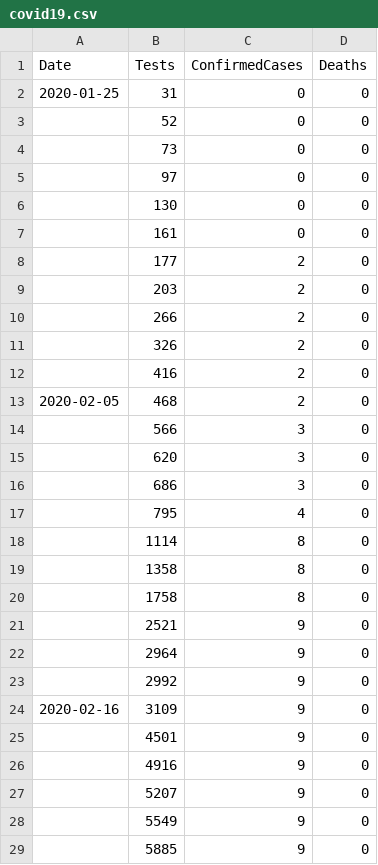
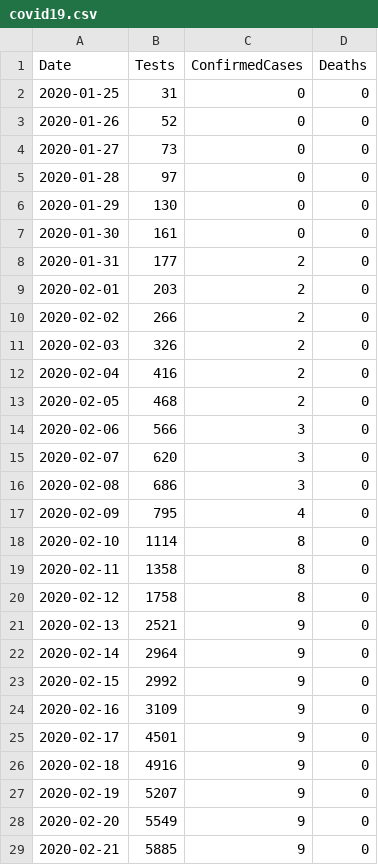
Before and after one commit to Yorkyboy33/final, a CSV file: covid19.csv, drawn as a sheet; only a part is shown; the diff covers the shown part only; the diff names each change by its address in the sheet, - before the commit and + after, or states it on an @@ line.

Commit message:
Update covid19.csv

```diff
--- a/covid19.csv
+++ b/covid19.csv
-A3 (Date): (empty)
+A3 (Date): 2020-01-26
-A4 (Date): (empty)
+A4 (Date): 2020-01-27
-A5 (Date): (empty)
+A5 (Date): 2020-01-28
-A6 (Date): (empty)
+A6 (Date): 2020-01-29
-A7 (Date): (empty)
+A7 (Date): 2020-01-30
-A8 (Date): (empty)
+A8 (Date): 2020-01-31
-A9 (Date): (empty)
+A9 (Date): 2020-02-01
-A10 (Date): (empty)
+A10 (Date): 2020-02-02
-A11 (Date): (empty)
+A11 (Date): 2020-02-03
-A12 (Date): (empty)
+A12 (Date): 2020-02-04
-A14 (Date): (empty)
+A14 (Date): 2020-02-06
-A15 (Date): (empty)
+A15 (Date): 2020-02-07
-A16 (Date): (empty)
+A16 (Date): 2020-02-08
-A17 (Date): (empty)
+A17 (Date): 2020-02-09
-A18 (Date): (empty)
+A18 (Date): 2020-02-10
-A19 (Date): (empty)
+A19 (Date): 2020-02-11
-A20 (Date): (empty)
+A20 (Date): 2020-02-12
-A21 (Date): (empty)
+A21 (Date): 2020-02-13
-A22 (Date): (empty)
+A22 (Date): 2020-02-14
-A23 (Date): (empty)
+A23 (Date): 2020-02-15
-A25 (Date): (empty)
+A25 (Date): 2020-02-17
-A26 (Date): (empty)
+A26 (Date): 2020-02-18
-A27 (Date): (empty)
+A27 (Date): 2020-02-19
-A28 (Date): (empty)
+A28 (Date): 2020-02-20
-A29 (Date): (empty)
+A29 (Date): 2020-02-21
```
Also changed, not shown: 1 added row, 1 removed row and 148 edited cells elsewhere in this file.
